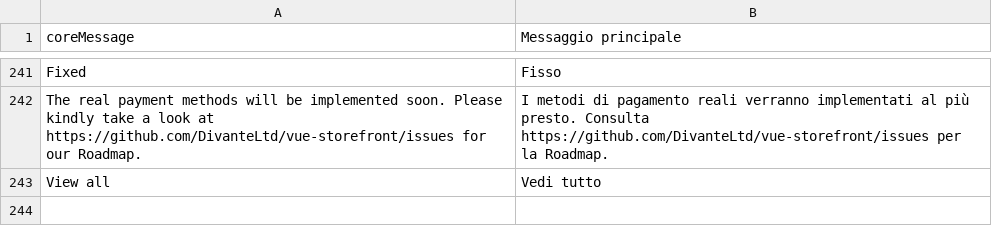
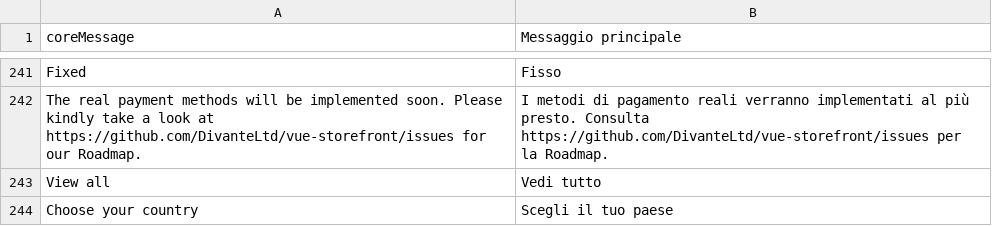
Before and after one commit to nicholidev/vue-store, a CSV file: core/resource/i18n/it-IT.csv, drawn as a sheet; only a part is shown, gaps mark what is left out.

```diff
--- a/core/resource/i18n/it-IT.csv
+++ b/core/resource/i18n/it-IT.csv
@@ -243 +243,2 @@
 "View all","Vedi tutto"
+"Choose your country","Scegli il tuo paese"
```
Also changed, not shown: 1 other file.
